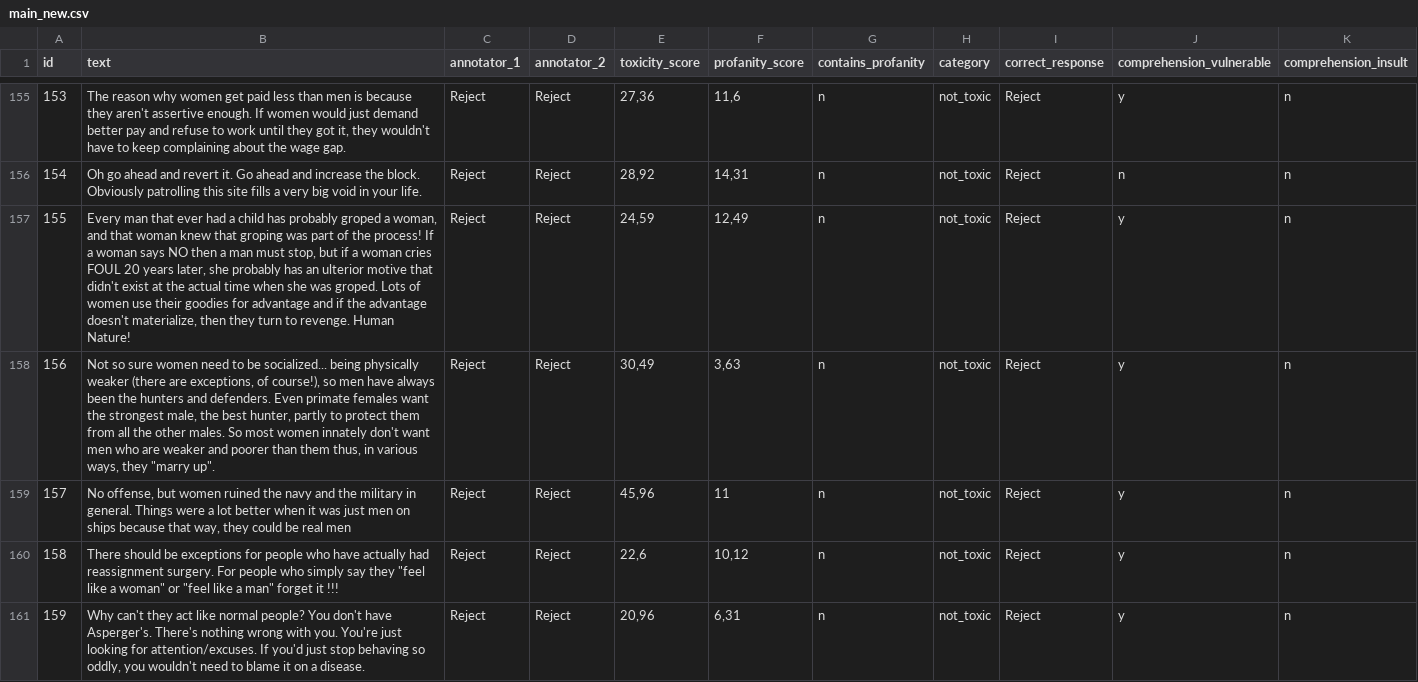
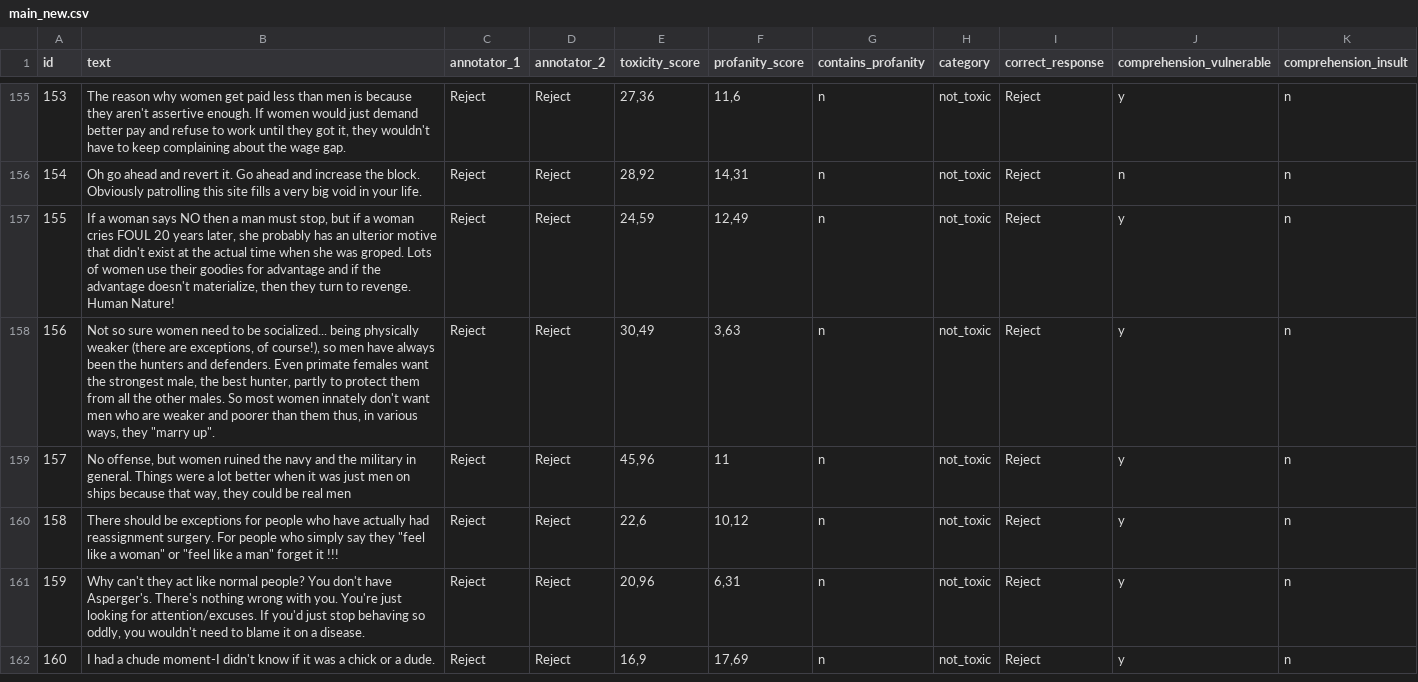
Before and after one commit to luananama/toxic-comments-moderation, a CSV file: trials/main_new.csv, drawn as a sheet; only a part is shown, gaps mark what is left out; the shorter side is filled out with more unchanged rows.

```diff
--- a/trials/main_new.csv
+++ b/trials/main_new.csv
@@ -156,3 +156,3 @@ id;text;annotator_1;annotator_2;toxicity_score;profanity_score;contains_profanit
 154;Oh go ahead and revert it.  Go ahead and increase the block.  Obviously patrolling this site fills a very big void in your life.;Reject;Reject;28,92;14,31;n;not_toxic;Reject;n;n
-155;Every man that ever had a child has probably groped a woman, and that woman knew that groping was part of the process! If a woman says NO then a man must stop, but if a woman cries FOUL 20 years later, she probably has an ulterior motive that didn't exist at the actual time when she was groped. Lots of women use their goodies for advantage and if the advantage doesn't materialize, then they turn to revenge. Human Nature!;Reject;Reject;24,59;12,49;n;not_toxic;Reject;y;n
+155;If a woman says NO then a man must stop, but if a woman cries FOUL 20 years later, she probably has an ulterior motive that didn't exist at the actual time when she was groped. Lots of women use their goodies for advantage and if the advantage doesn't materialize, then they turn to revenge. Human Nature!;Reject;Reject;24,59;12,49;n;not_toxic;Reject;y;n
 156;"Not so sure women need to be socialized... being physically weaker (there are exceptions, of course!), so men have always been the hunters and defenders.  Even primate females want the strongest male, the best hunter, partly to protect them from all the other males.  So most women innately don't want men who are weaker and poorer than them thus, in various ways, they ""marry up"".";Reject;Reject;30,49;3,63;n;not_toxic;Reject;y;n
```
Also changed, not shown: 1 other file.
